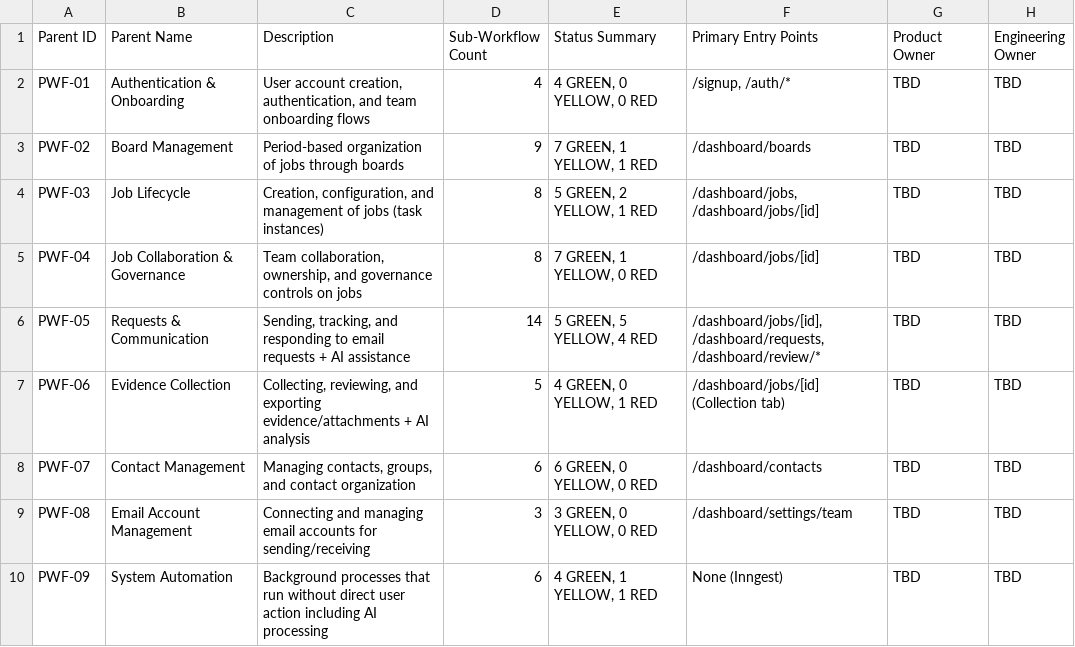
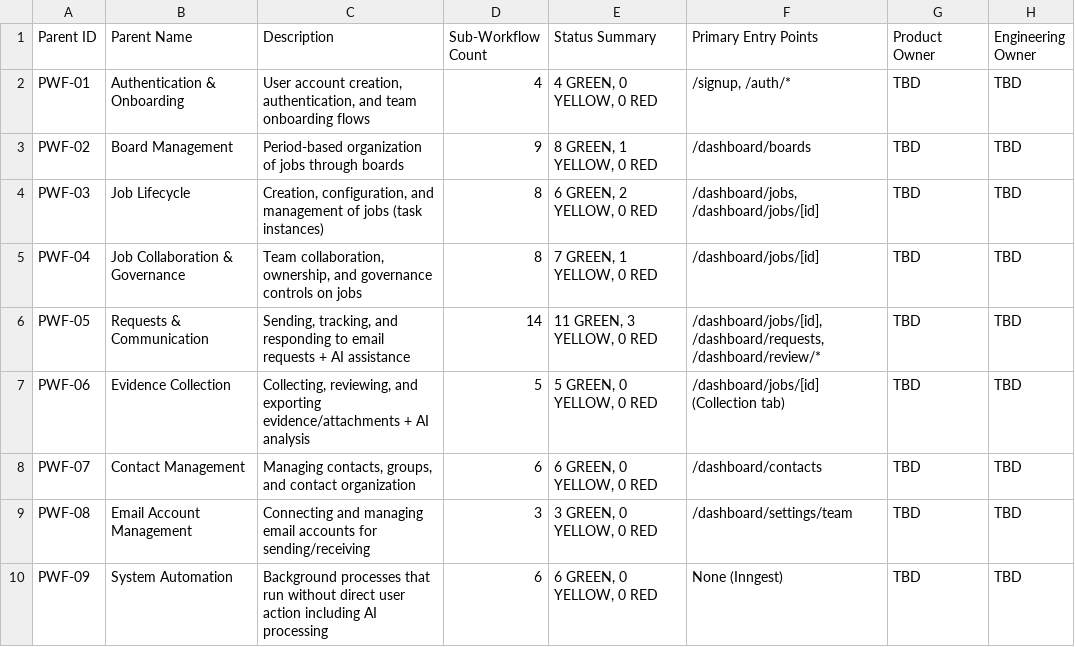
Before and after one commit to rich682/vergo-email, a CSV file: docs/product/taxonomy-sheet1-parent-workflows.csv, drawn as a sheet.

```diff
--- a/docs/product/taxonomy-sheet1-parent-workflows.csv
+++ b/docs/product/taxonomy-sheet1-parent-workflows.csv
@@ -2,9 +2,9 @@
 "PWF-01","Authentication & Onboarding","User account creation, authentication, and team onboarding flows","4","4 GREEN, 0 YELLOW, 0 RED","/signup, /auth/*","TBD","TBD"
-"PWF-02","Board Management","Period-based organization of jobs through boards","9","7 GREEN, 1 YELLOW, 1 RED","/dashboard/boards","TBD","TBD"
-"PWF-03","Job Lifecycle","Creation, configuration, and management of jobs (task instances)","8","5 GREEN, 2 YELLOW, 1 RED","/dashboard/jobs, /dashboard/jobs/[id]","TBD","TBD"
+"PWF-02","Board Management","Period-based organization of jobs through boards","9","8 GREEN, 1 YELLOW, 0 RED","/dashboard/boards","TBD","TBD"
+"PWF-03","Job Lifecycle","Creation, configuration, and management of jobs (task instances)","8","6 GREEN, 2 YELLOW, 0 RED","/dashboard/jobs, /dashboard/jobs/[id]","TBD","TBD"
 "PWF-04","Job Collaboration & Governance","Team collaboration, ownership, and governance controls on jobs","8","7 GREEN, 1 YELLOW, 0 RED","/dashboard/jobs/[id]","TBD","TBD"
-"PWF-05","Requests & Communication","Sending, tracking, and responding to email requests + AI assistance","14","5 GREEN, 5 YELLOW, 4 RED","/dashboard/jobs/[id], /dashboard/requests, /dashboard/review/*","TBD","TBD"
-"PWF-06","Evidence Collection","Collecting, reviewing, and exporting evidence/attachments + AI analysis","5","4 GREEN, 0 YELLOW, 1 RED","/dashboard/jobs/[id] (Collection tab)","TBD","TBD"
+"PWF-05","Requests & Communication","Sending, tracking, and responding to email requests + AI assistance","14","11 GREEN, 3 YELLOW, 0 RED","/dashboard/jobs/[id], /dashboard/requests, /dashboard/review/*","TBD","TBD"
+"PWF-06","Evidence Collection","Collecting, reviewing, and exporting evidence/attachments + AI analysis","5","5 GREEN, 0 YELLOW, 0 RED","/dashboard/jobs/[id] (Collection tab)","TBD","TBD"
 "PWF-07","Contact Management","Managing contacts, groups, and contact organization","6","6 GREEN, 0 YELLOW, 0 RED","/dashboard/contacts","TBD","TBD"
 "PWF-08","Email Account Management","Connecting and managing email accounts for sending/receiving","3","3 GREEN, 0 YELLOW, 0 RED","/dashboard/settings/team","TBD","TBD"
-"PWF-09","System Automation","Background processes that run without direct user action including AI processing","6","4 GREEN, 1 YELLOW, 1 RED","None (Inngest)","TBD","TBD"
+"PWF-09","System Automation","Background processes that run without direct user action including AI processing","6","6 GREEN, 0 YELLOW, 0 RED","None (Inngest)","TBD","TBD"
```
Also changed, not shown: docs/product/taxonomy-sheet2-sub-workflows.csv, docs/product/taxonomy-sheet7-orphan-report.csv, 11 other files.
